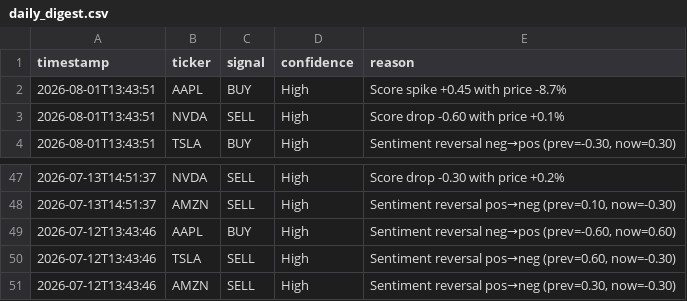
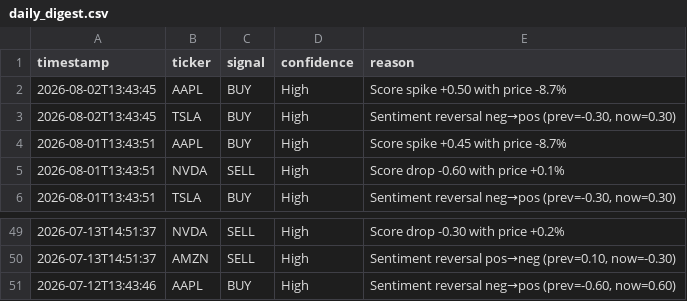
Before and after one commit to williamabrams88-hub/finance---investment-orchestrator, a CSV file: stock-sentiment/reports/daily_digest.csv, drawn as a sheet; only a part is shown, gaps mark what is left out.

```diff
--- a/stock-sentiment/reports/daily_digest.csv
+++ b/stock-sentiment/reports/daily_digest.csv
@@ -1,2 +1,4 @@
 timestamp,ticker,signal,confidence,reason
+2026-08-02T13:43:45,AAPL,BUY,High,Score spike +0.50 with price -8.7%
+2026-08-02T13:43:45,TSLA,BUY,High,"Sentiment reversal neg→pos (prev=-0.30, now=0.30)"
 2026-08-01T13:43:51,AAPL,BUY,High,Score spike +0.45 with price -8.7%
@@ -49,3 +51 @@ timestamp,ticker,signal,confidence,reason
 2026-07-12T13:43:46,AAPL,BUY,High,"Sentiment reversal neg→pos (prev=-0.60, now=0.60)"
-2026-07-12T13:43:46,TSLA,SELL,High,"Sentiment reversal pos→neg (prev=0.60, now=-0.30)"
-2026-07-12T13:43:46,AMZN,SELL,High,"Sentiment reversal pos→neg (prev=0.30, now=-0.30)"
```
Also changed, not shown: stock-sentiment/reports/paper_pnl.csv, stock-sentiment/reports/scores.csv, 1 other file.
